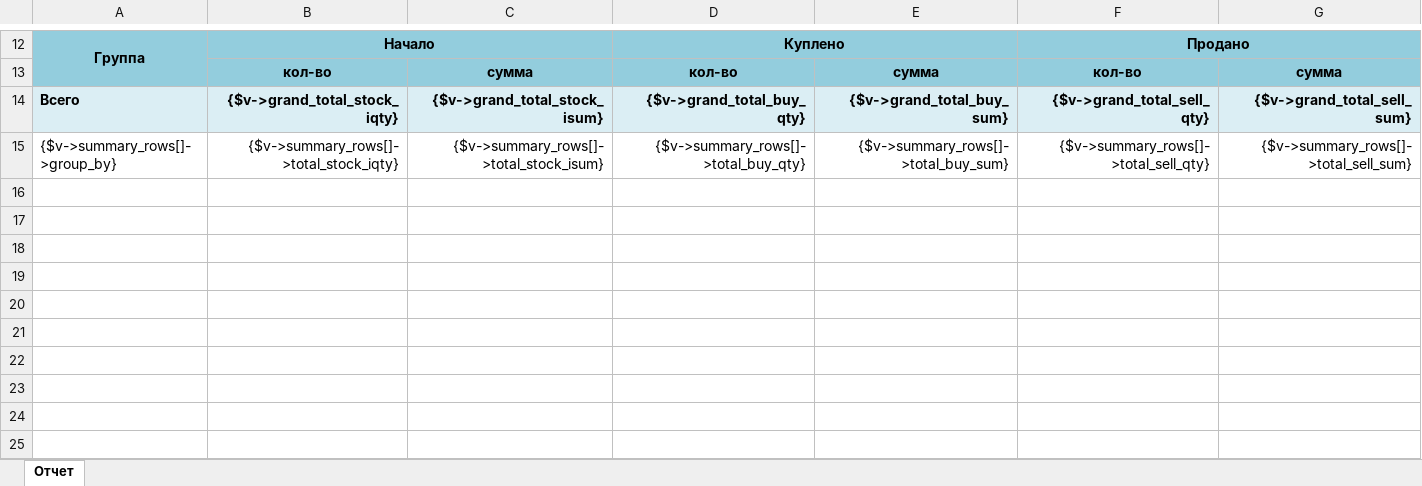
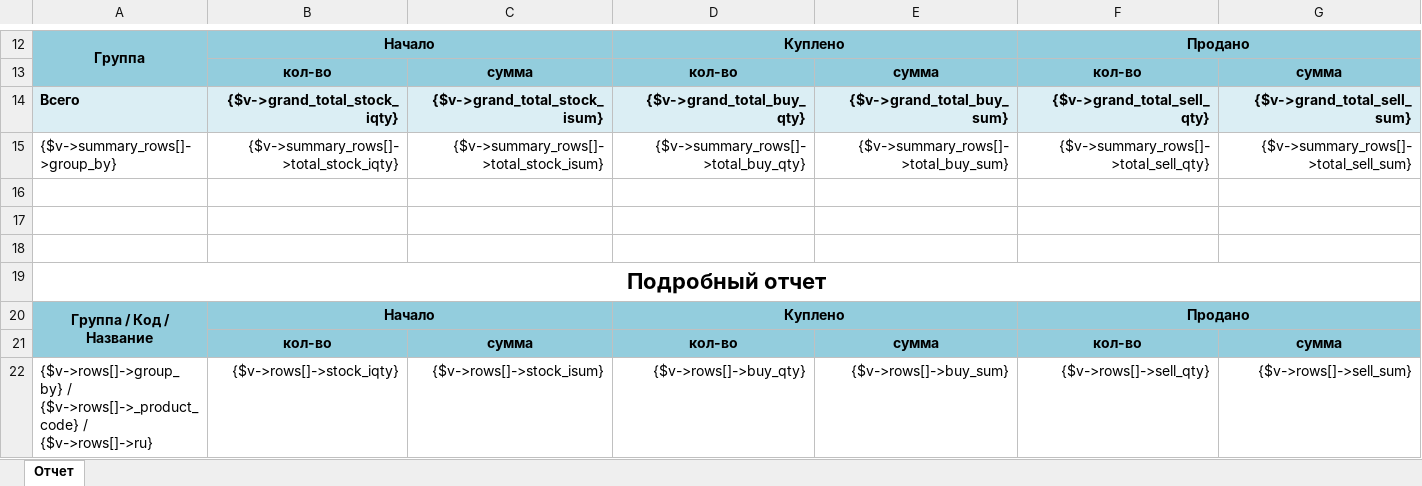
Before and after one commit to baycik/isell, an Excel workbook: application/plugins/Reports_stock_movements/Reports_stock_movements.xlsx, sheet Отчет, drawn as a sheet; only a part is shown, gaps mark what is left out; values as stored, in another font and other column widths than the file's, no borders; rows hold the shown columns only; the diff names each change by its address in the sheet, - before the commit and + after, or states it on an @@ line.

Commit message:
report_movement expanded report

```diff
--- a/application/plugins/Reports_stock_movements/Reports_stock_movements.xlsx (sheet Отчет)
+++ b/application/plugins/Reports_stock_movements/Reports_stock_movements.xlsx (sheet Отчет)
+row 16: (empty)
+row 17: (empty)
+row 18: (empty)
+row 19: Подробный отчет
+row 20: Группа / Код / Название | Начало |  | Куплено |  | Продано
+row 21:  | кол-во | сумма | кол-во | сумма | кол-во | сумма
+row 22: {$v->rows[]->group_by} / {$v->rows[]->_product_code} / {$v->rows[]->ru} | {$v->rows[]->stock_iqty} | {$v->rows[]->stock_isum} | {$v->rows[]->buy_qty} | {$v->rows[]->buy_sum} | {$v->rows[]->sell_qty} | {$v->rows[]->sell_sum}
```
Also changed, not shown: 1 other file.
